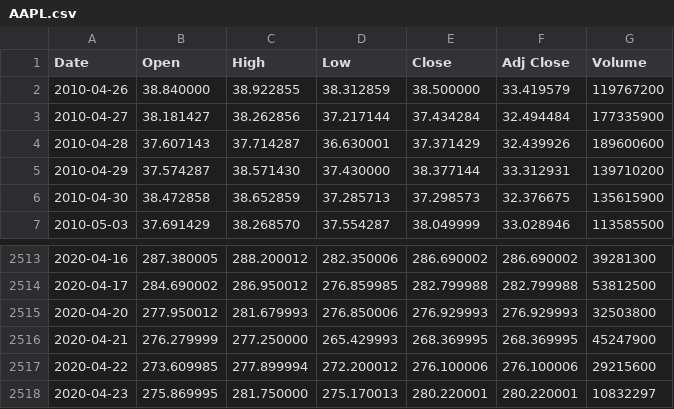
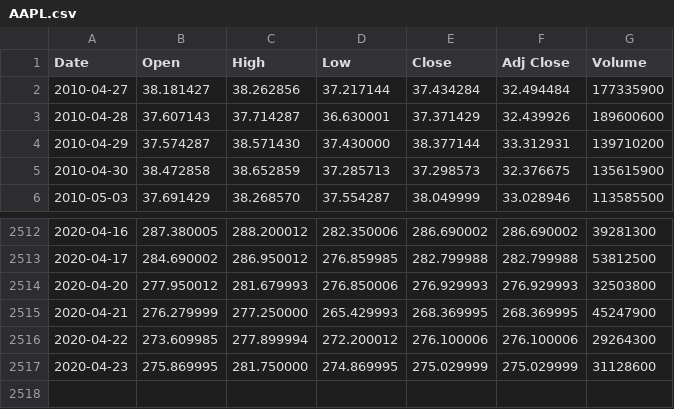
Before and after one commit to iamsushanth/dash_stock_recommendation-system, a CSV file: data/AAPL.csv, drawn as a sheet; only a part is shown, gaps mark what is left out.

```diff
--- a/data/AAPL.csv
+++ b/data/AAPL.csv
@@ -1,3 +1,2 @@
 Date,Open,High,Low,Close,Adj Close,Volume
-2010-04-26,38.840000,38.922855,38.312859,38.500000,33.419579,119767200
 2010-04-27,38.181427,38.262856,37.217144,37.434284,32.494484,177335900
@@ -2516,3 +2515,3 @@ Date,Open,High,Low,Close,Adj Close,Volume
 2020-04-21,276.279999,277.250000,265.429993,268.369995,268.369995,45247900
-2020-04-22,273.609985,277.899994,272.200012,276.100006,276.100006,29215600
-2020-04-23,275.869995,281.750000,275.170013,280.220001,280.220001,10832297
+2020-04-22,273.609985,277.899994,272.200012,276.100006,276.100006,29264300
+2020-04-23,275.869995,281.750000,274.869995,275.029999,275.029999,31128600
```
Also changed, not shown: data/COKE.csv, data/GOOGL.csv, 6 other files.
